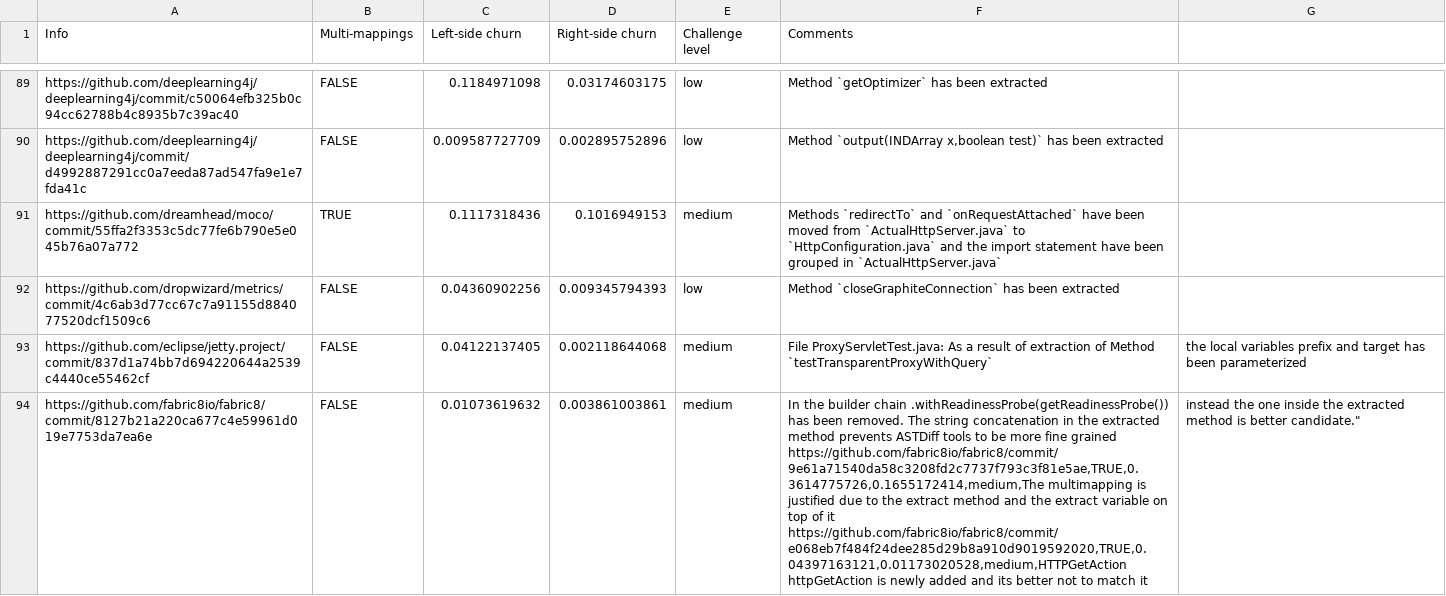
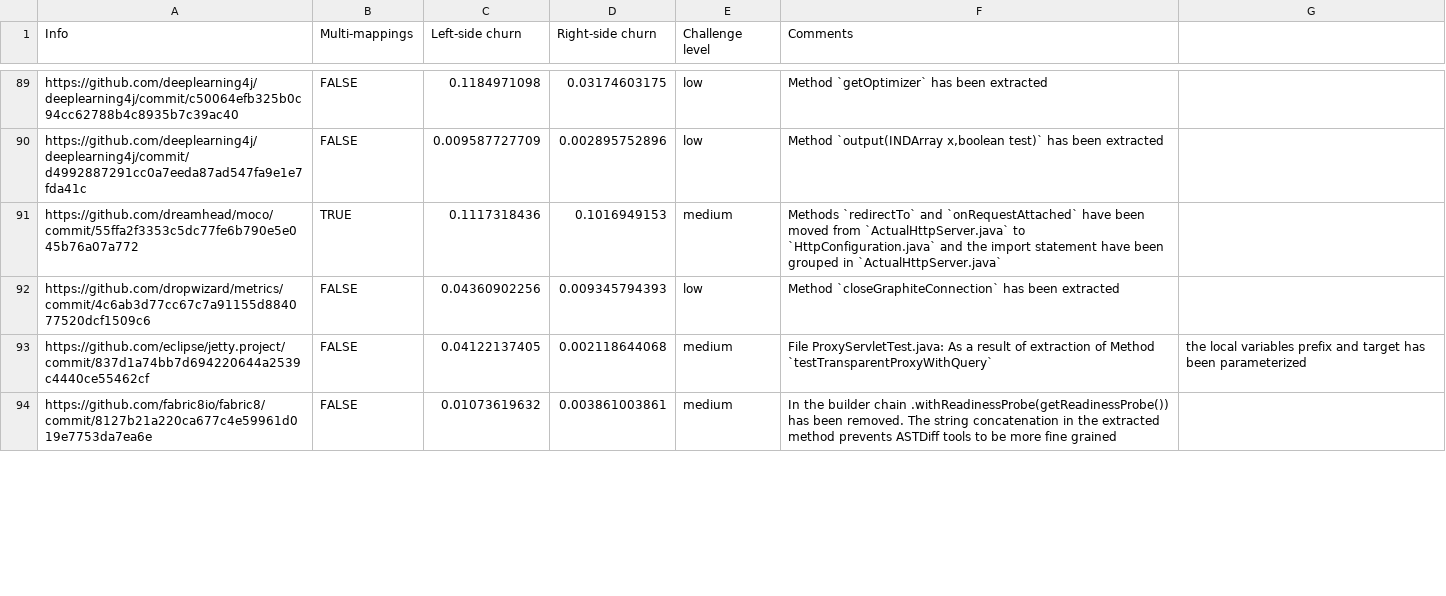
Before and after one commit to pouryafard75/DiffBenchmark, a CSV file: oracle/RefactoringDataset-Info.csv, drawn as a sheet; only a part is shown, gaps mark what is left out; the diff covers the shown part only.

Commit message:
Update RefactoringDataset-Info.csv

```diff
--- a/oracle/RefactoringDataset-Info.csv
+++ b/oracle/RefactoringDataset-Info.csv
@@ -93,4 +93,2 @@ https://github.com/dropwizard/metrics/commit/4c6ab3d77cc67c7a91155d884077520dcf1
 https://github.com/eclipse/jetty.project/commit/837d1a74bb7d694220644a2539c4440ce55462cf,FALSE,0.04122137405,0.002118644068,medium,File ProxyServletTest.java:  As a result of extraction of Method `testTransparentProxyWithQuery`, the local variables prefix and target has been parameterized
-https://github.com/fabric8io/fabric8/commit/8127b21a220ca677c4e59961d019e7753da7ea6e,FALSE,0.01073619632,0.003861003861,medium,"In the builder chain .withReadinessProbe(getReadinessProbe()) has been removed. The string concatenation in the extracted method prevents ASTDiff tools to be more fine grained
-https://github.com/fabric8io/fabric8/commit/9e61a71540da58c3208fd2c7737f793c3f81e5ae,TRUE,0.3614775726,0.1655172414,medium,The multimapping is justified due to the extract method and the extract variable on top of it
-https://github.com/fabric8io/fabric8/commit/e068eb7f484f24dee285d29b8a910d9019592020,TRUE,0.04397163121,0.01173020528,medium,"HTTPGetAction httpGetAction is newly added and its better not to match it, instead the one inside the extracted method is better candidate."
+https://github.com/fabric8io/fabric8/commit/8127b21a220ca677c4e59961d019e7753da7ea6e,FALSE,0.01073619632,0.003861003861,medium,In the builder chain .withReadinessProbe(getReadinessProbe()) has been removed. The string concatenation in the extracted method prevents ASTDiff tools to be more fine grained
```
Also changed, not shown: 2 added rows elsewhere in this file.
